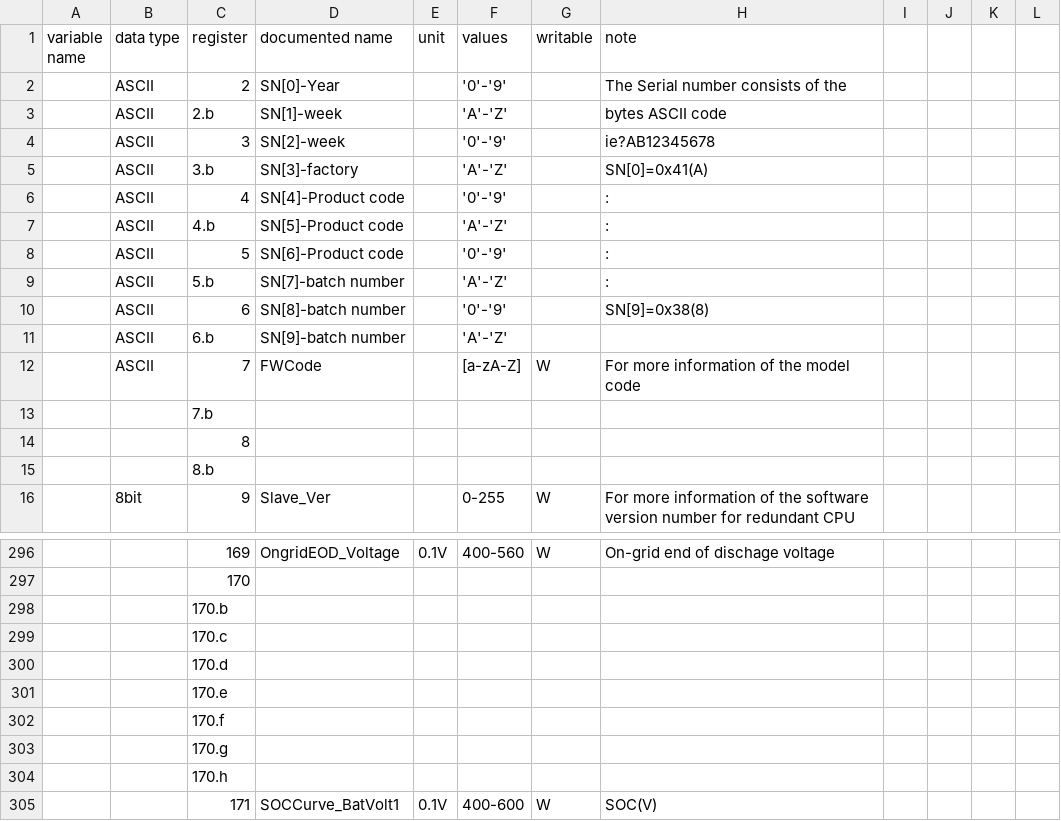
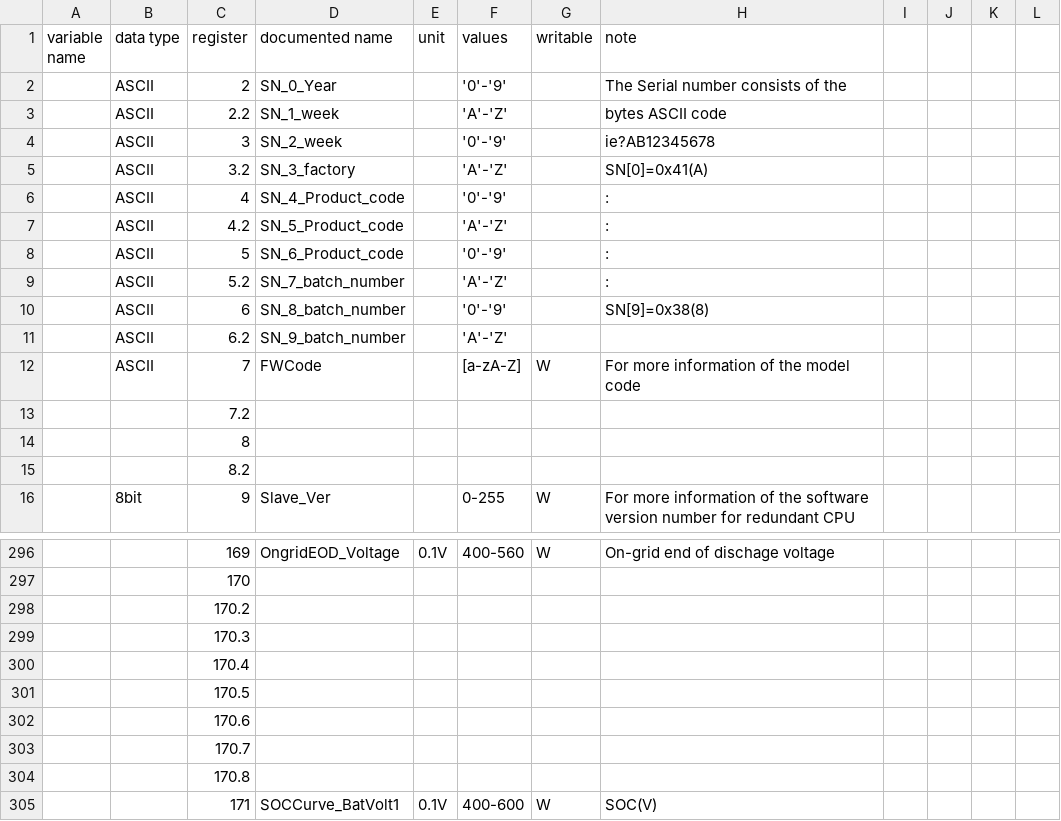
Before and after one commit to BuxtonCalvin/MultiProtocolGateway, a CSV file: protocols/eg4/eg4_18kpv.holding_registry_map.csv, drawn as a sheet; only a part is shown, gaps mark what is left out; the diff covers the shown part only.

```diff
--- a/protocols/eg4/eg4_18kpv.holding_registry_map.csv
+++ b/protocols/eg4/eg4_18kpv.holding_registry_map.csv
@@ -1,16 +1,16 @@
 variable name,data type,register,documented name,unit,values,writable,note,,,,
-,ASCII,2,SN[0]-Year,,'0'-'9',,The Serial number consists of the,,,,
-,ASCII,2.b,SN[1]-week,,'A'-'Z',,bytes ASCII code,,,,
-,ASCII,3,SN[2]-week,,'0'-'9',,ie?AB12345678,,,,
-,ASCII,3.b,SN[3]-factory,,'A'-'Z',,SN[0]=0x41(A),,,,
-,ASCII,4,SN[4]-Product code,,'0'-'9',,:,,,,
-,ASCII,4.b,SN[5]-Product code,,'A'-'Z',,:,,,,
-,ASCII,5,SN[6]-Product code,,'0'-'9',,:,,,,
-,ASCII,5.b,SN[7]-batch number,,'A'-'Z',,:,,,,
-,ASCII,6,SN[8]-batch number,,'0'-'9',,SN[9]=0x38(8),,,,
-,ASCII,6.b,SN[9]-batch number,,'A'-'Z',,,,,,
+,ASCII,2,SN_0_Year,,'0'-'9',,The Serial number consists of the,,,,
+,ASCII,2.2,SN_1_week,,'A'-'Z',,bytes ASCII code,,,,
+,ASCII,3,SN_2_week,,'0'-'9',,ie?AB12345678,,,,
+,ASCII,3.2,SN_3_factory,,'A'-'Z',,SN[0]=0x41(A),,,,
+,ASCII,4,SN_4_Product_code,,'0'-'9',,:,,,,
+,ASCII,4.2,SN_5_Product_code,,'A'-'Z',,:,,,,
+,ASCII,5,SN_6_Product_code,,'0'-'9',,:,,,,
+,ASCII,5.2,SN_7_batch_number,,'A'-'Z',,:,,,,
+,ASCII,6,SN_8_batch_number,,'0'-'9',,SN[9]=0x38(8),,,,
+,ASCII,6.2,SN_9_batch_number,,'A'-'Z',,,,,,
 ,ASCII,7,FWCode,,[a-zA-Z],W,For more information of the model code,,,,
-,,7.b,,,,,,,,,
+,,7.2,,,,,,,,,
 ,,8,,,,,,,,,
-,,8.b,,,,,,,,,
+,,8.2,,,,,,,,,
 ,8bit,9,Slave_Ver,,0-255,W,For more information of the software version number for redundant CPU,,,,
@@ -297,9 +297,9 @@ variable name,data type,register,documented name,unit,values,writable,note,,,,
 ,,170,,,,,,,,,
-,,170.b,,,,,,,,,
-,,170.c,,,,,,,,,
-,,170.d,,,,,,,,,
-,,170.e,,,,,,,,,
-,,170.f,,,,,,,,,
-,,170.g,,,,,,,,,
-,,170.h,,,,,,,,,
+,,170.2,,,,,,,,,
+,,170.3,,,,,,,,,
+,,170.4,,,,,,,,,
+,,170.5,,,,,,,,,
+,,170.6,,,,,,,,,
+,,170.7,,,,,,,,,
+,,170.8,,,,,,,,,
 ,,171,SOCCurve_BatVolt1,0.1V,400-600,W,SOC(V),,,,
```
Also changed, not shown: 5 edited cells elsewhere in this file, 5 other files.
